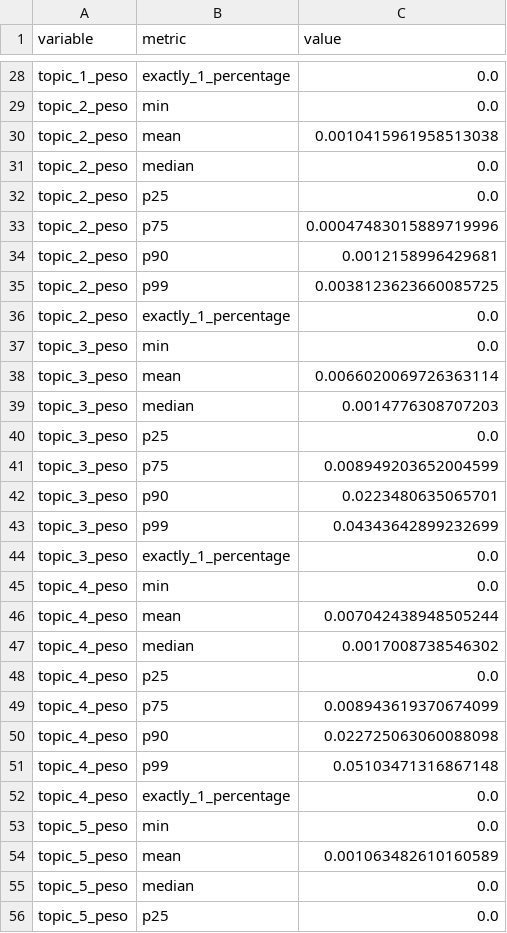
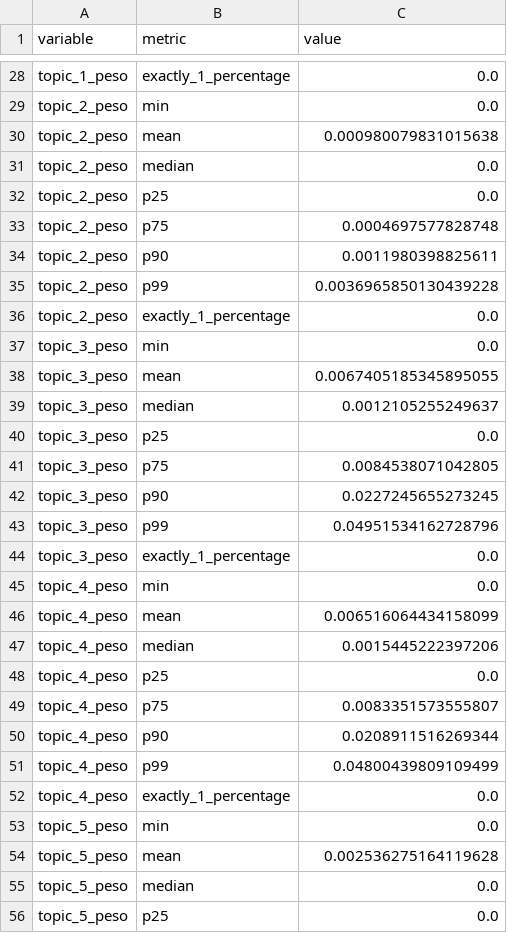
Before and after one commit to aida2526-team7/temi-politici, a CSV file: reports/topic_audit/confidence_summary.csv, drawn as a sheet; only a part is shown, gaps mark what is left out; the diff covers the shown part only.

```diff
--- a/reports/topic_audit/confidence_summary.csv
+++ b/reports/topic_audit/confidence_summary.csv
@@ -29,27 +29,27 @@ topic_1_peso,exactly_1_percentage,0.0
 topic_2_peso,min,0.0
-topic_2_peso,mean,0.0010415961958513038
+topic_2_peso,mean,0.000980079831015638
 topic_2_peso,median,0.0
 topic_2_peso,p25,0.0
-topic_2_peso,p75,0.00047483015889719996
-topic_2_peso,p90,0.0012158996429681
-topic_2_peso,p99,0.0038123623660085725
+topic_2_peso,p75,0.0004697577828748
+topic_2_peso,p90,0.0011980398825611
+topic_2_peso,p99,0.0036965850130439228
 topic_2_peso,exactly_1_percentage,0.0
 topic_3_peso,min,0.0
-topic_3_peso,mean,0.0066020069726363114
-topic_3_peso,median,0.0014776308707203
+topic_3_peso,mean,0.0067405185345895055
+topic_3_peso,median,0.0012105255249637
 topic_3_peso,p25,0.0
-topic_3_peso,p75,0.008949203652004599
-topic_3_peso,p90,0.0223480635065701
-topic_3_peso,p99,0.04343642899232699
+topic_3_peso,p75,0.0084538071042805
+topic_3_peso,p90,0.0227245655273245
+topic_3_peso,p99,0.04951534162728796
 topic_3_peso,exactly_1_percentage,0.0
 topic_4_peso,min,0.0
-topic_4_peso,mean,0.007042438948505244
-topic_4_peso,median,0.0017008738546302
+topic_4_peso,mean,0.006516064434158099
+topic_4_peso,median,0.0015445222397206
 topic_4_peso,p25,0.0
-topic_4_peso,p75,0.008943619370674099
-topic_4_peso,p90,0.022725063060088098
-topic_4_peso,p99,0.05103471316867148
+topic_4_peso,p75,0.0083351573555807
+topic_4_peso,p90,0.0208911516269344
+topic_4_peso,p99,0.04800439809109499
 topic_4_peso,exactly_1_percentage,0.0
 topic_5_peso,min,0.0
-topic_5_peso,mean,0.001063482610160589
+topic_5_peso,mean,0.002536275164119628
 topic_5_peso,median,0.0
```
Also changed, not shown: 53 edited cells elsewhere in this file, reports/ontologia_mapping/layer1_per_programma.csv, reports/ontologia_mapping/layer2_per_gruppo.csv, 19 other files.
